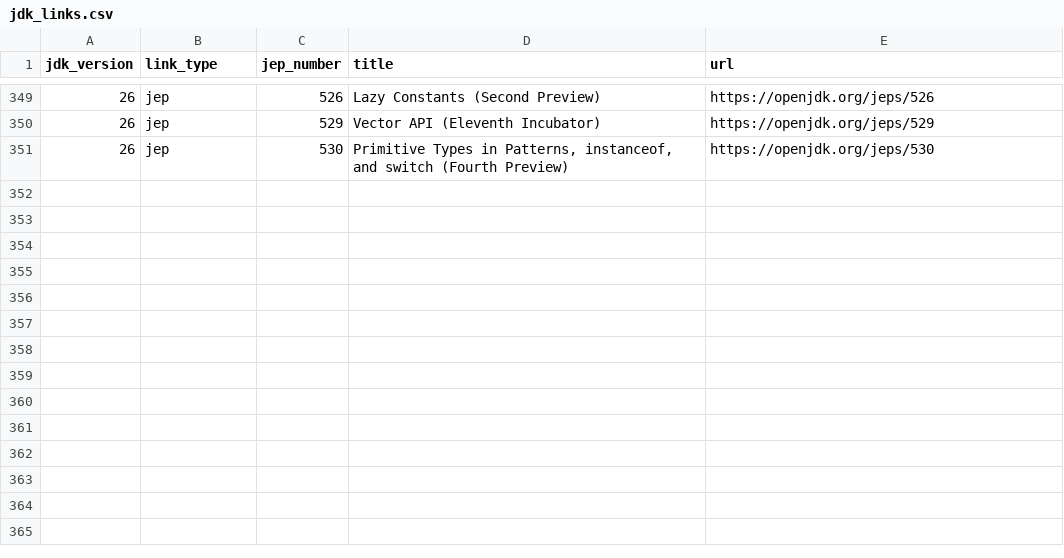
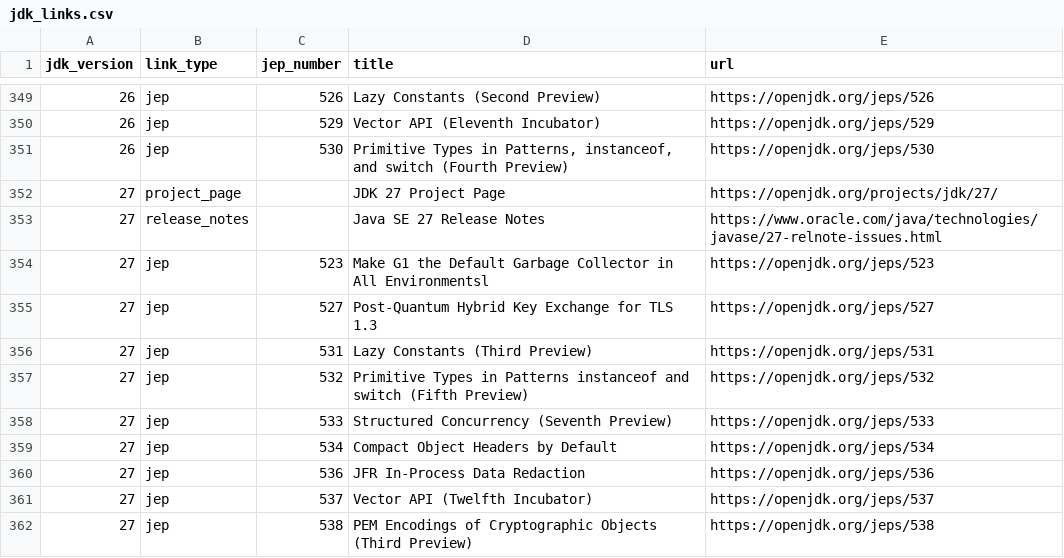
Before and after one commit to GLinBoy/jdk-vault-builder, a CSV file: data/jdk_links.csv, drawn as a sheet; only a part is shown, gaps mark what is left out; the diff names each change by its address in the sheet, - before the commit and + after, or states it on an @@ line.

Commit message:
feat: add JDK 27 project page and release notes, along with new JEP entries
#1

```diff
--- a/data/jdk_links.csv
+++ b/data/jdk_links.csv
+row 352: 27 | project_page |  | JDK 27 Project Page | https://openjdk.org/projects/jdk/27/
+row 353: 27 | release_notes |  | Java SE 27 Release Notes | https://www.oracle.com/java/technologies/javase/27-relnote-issues.html
+row 354: 27 | jep | 523 | Make G1 the Default Garbage Collector in All Environmentsl | https://openjdk.org/jeps/523
+row 355: 27 | jep | 527 | Post-Quantum Hybrid Key Exchange for TLS 1.3 | https://openjdk.org/jeps/527
+row 356: 27 | jep | 531 | Lazy Constants (Third Preview) | https://openjdk.org/jeps/531
+row 357: 27 | jep | 532 | Primitive Types in Patterns instanceof and switch (Fifth Preview) | https://openjdk.org/jeps/532
+row 358: 27 | jep | 533 | Structured Concurrency (Seventh Preview) | https://openjdk.org/jeps/533
+row 359: 27 | jep | 534 | Compact Object Headers by Default | https://openjdk.org/jeps/534
+row 360: 27 | jep | 536 | JFR In-Process Data Redaction | https://openjdk.org/jeps/536
+row 361: 27 | jep | 537 | Vector API (Twelfth Incubator) | https://openjdk.org/jeps/537
+row 362: 27 | jep | 538 | PEM Encodings of Cryptographic Objects (Third Preview) | https://openjdk.org/jeps/538
```
